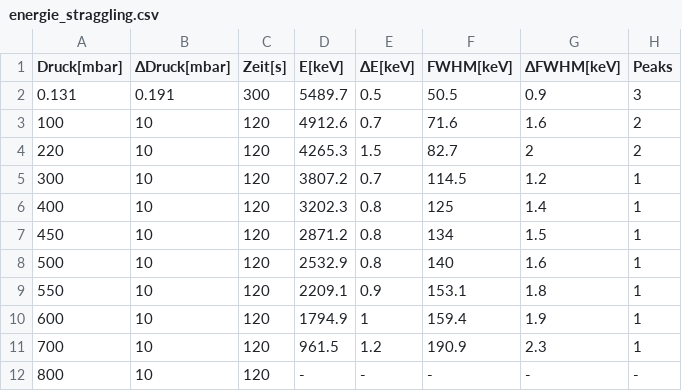
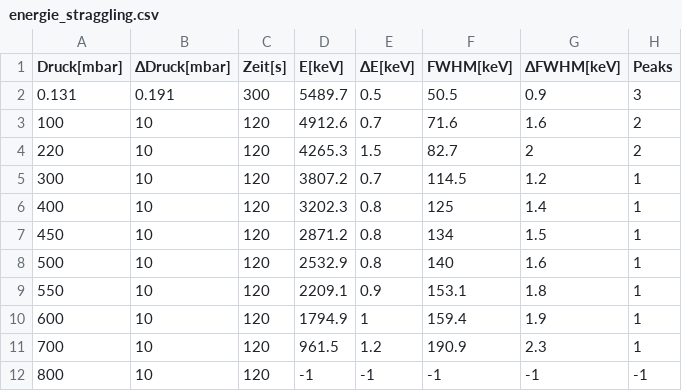
Before and after one commit to Baryonics/pb_ktp_3_3, a CSV file: data/energie_straggling.csv, drawn as a sheet.

Commit message:
Am Energiestraggling weiter gemacht

```diff
--- a/data/energie_straggling.csv
+++ b/data/energie_straggling.csv
@@ -11,2 +11,2 @@ Druck[mbar], ΔDruck[mbar], Zeit[s], E[keV],ΔE[keV], FWHM[keV], ΔFWHM[keV], Pe
 700,10,120,961.5,1.2,190.9,2.3,1
-800,10,120,-,-,-,-,-
+800,10,120,-1,-1,-1,-1,-1
```
Also changed, not shown: 3 other files.
